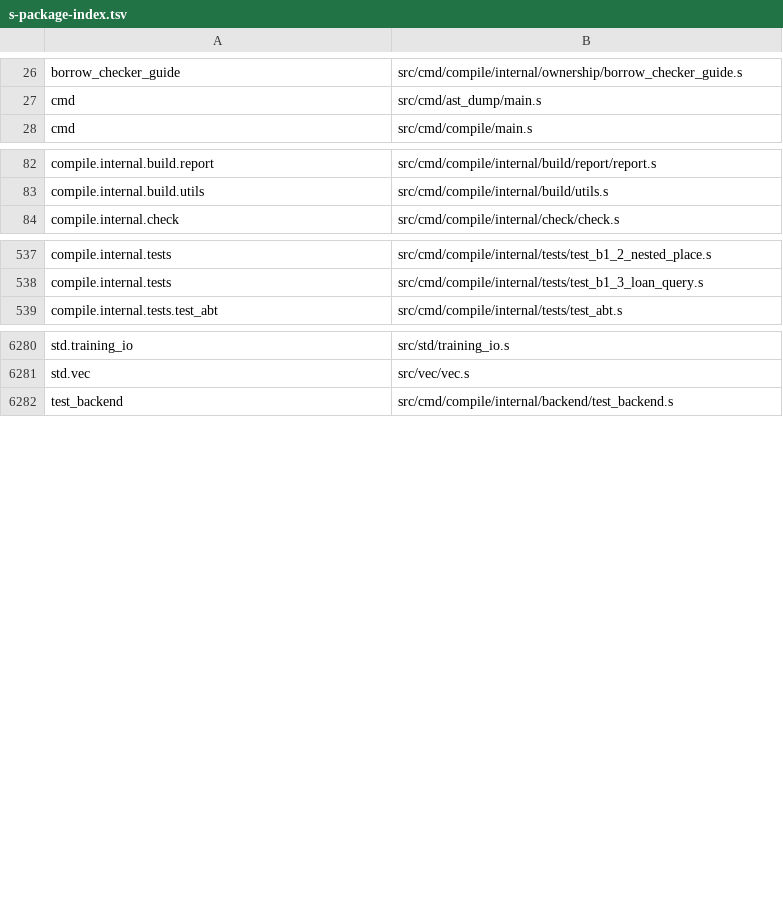
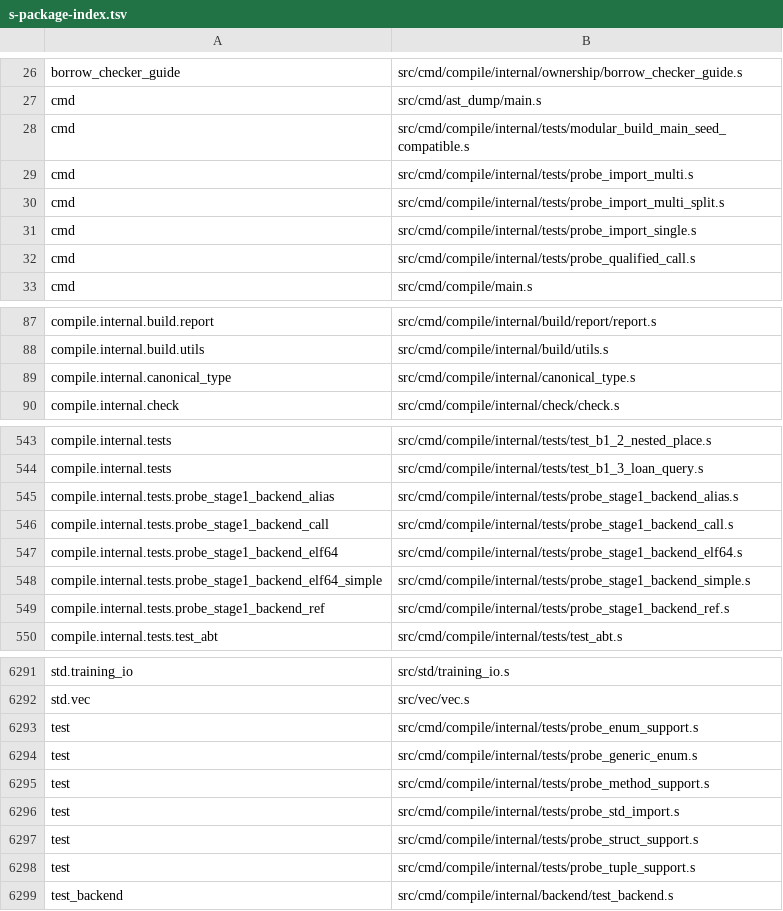
Before and after one commit to shuwenhe/s, a TSV file: scripts/s-package-index.tsv, drawn as a sheet; only a part is shown, gaps mark what is left out.

Commit message:
fix:s compile

```diff
--- a/scripts/s-package-index.tsv
+++ b/scripts/s-package-index.tsv
@@ -27,2 +27,7 @@ borrow_checker_guide	src/cmd/compile/internal/ownership/borrow_checker_guide.s
 cmd	src/cmd/ast_dump/main.s
+cmd	src/cmd/compile/internal/tests/modular_build_main_seed_compatible.s
+cmd	src/cmd/compile/internal/tests/probe_import_multi.s
+cmd	src/cmd/compile/internal/tests/probe_import_multi_split.s
+cmd	src/cmd/compile/internal/tests/probe_import_single.s
+cmd	src/cmd/compile/internal/tests/probe_qualified_call.s
 cmd	src/cmd/compile/main.s
@@ -83,2 +88,3 @@ compile.internal.build.report	src/cmd/compile/internal/build/report/report.s
 compile.internal.build.utils	src/cmd/compile/internal/build/utils.s
+compile.internal.canonical_type	src/cmd/compile/internal/canonical_type.s
 compile.internal.check	src/cmd/compile/internal/check/check.s
@@ -538,2 +544,7 @@ compile.internal.tests	src/cmd/compile/internal/tests/test_b1_2_nested_place.s
 compile.internal.tests	src/cmd/compile/internal/tests/test_b1_3_loan_query.s
+compile.internal.tests.probe_stage1_backend_alias	src/cmd/compile/internal/tests/probe_stage1_backend_alias.s
+compile.internal.tests.probe_stage1_backend_call	src/cmd/compile/internal/tests/probe_stage1_backend_call.s
+compile.internal.tests.probe_stage1_backend_elf64	src/cmd/compile/internal/tests/probe_stage1_backend_elf64.s
+compile.internal.tests.probe_stage1_backend_elf64_simple	src/cmd/compile/internal/tests/probe_stage1_backend_simple.s
+compile.internal.tests.probe_stage1_backend_ref	src/cmd/compile/internal/tests/probe_stage1_backend_ref.s
 compile.internal.tests.test_abt	src/cmd/compile/internal/tests/test_abt.s
@@ -6281,2 +6292,8 @@ std.training_io	src/std/training_io.s
 std.vec	src/vec/vec.s
+test	src/cmd/compile/internal/tests/probe_enum_support.s
+test	src/cmd/compile/internal/tests/probe_generic_enum.s
+test	src/cmd/compile/internal/tests/probe_method_support.s
+test	src/cmd/compile/internal/tests/probe_std_import.s
+test	src/cmd/compile/internal/tests/probe_struct_support.s
+test	src/cmd/compile/internal/tests/probe_tuple_support.s
 test_backend	src/cmd/compile/internal/backend/test_backend.s
```
Also changed, not shown: 10 other files.
